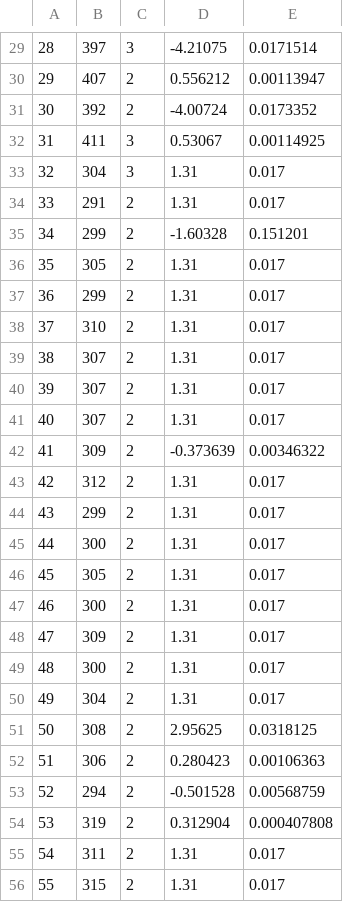
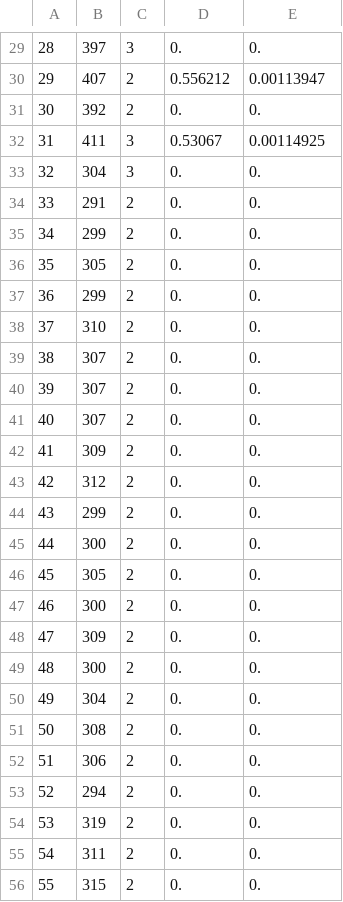
Before and after one commit to 92Luke92/LimadouHEPD, a CSV file: Tools/MC2Lvl0/data/OptPhot_LG_pol2.csv, drawn as a sheet; only a part is shown, gaps mark what is left out; the diff covers the shown part only.

```diff
--- a/Tools/MC2Lvl0/data/OptPhot_LG_pol2.csv
+++ b/Tools/MC2Lvl0/data/OptPhot_LG_pol2.csv
@@ -29,28 +29,28 @@
-28, 397, 3, -4.21075, 0.0171514
+28, 397, 3, 0., 0.
 29, 407, 2, 0.556212, 0.00113947
-30, 392, 2, -4.00724, 0.0173352
+30, 392, 2, 0., 0.
 31, 411, 3, 0.53067, 0.00114925
-32, 304, 3, 1.31, 0.017
-33, 291, 2, 1.31, 0.017
-34, 299, 2, -1.60328, 0.151201
-35, 305, 2, 1.31, 0.017
-36, 299, 2, 1.31, 0.017
-37, 310, 2, 1.31, 0.017
-38, 307, 2, 1.31, 0.017
-39, 307, 2, 1.31, 0.017
-40, 307, 2, 1.31, 0.017
-41, 309, 2, -0.373639, 0.00346322
-42, 312, 2, 1.31, 0.017
-43, 299, 2, 1.31, 0.017
-44, 300, 2, 1.31, 0.017
-45, 305, 2, 1.31, 0.017
-46, 300, 2, 1.31, 0.017
-47, 309, 2, 1.31, 0.017
-48, 300, 2, 1.31, 0.017
-49, 304, 2, 1.31, 0.017
-50, 308, 2, 2.95625, 0.0318125
-51, 306, 2, 0.280423, 0.00106363
-52, 294, 2, -0.501528, 0.00568759
-53, 319, 2, 0.312904, 0.000407808
-54, 311, 2, 1.31, 0.017
-55, 315, 2, 1.31, 0.017
+32, 304, 3, 0., 0.
+33, 291, 2, 0., 0.
+34, 299, 2, 0., 0.
+35, 305, 2, 0., 0.
+36, 299, 2, 0., 0.
+37, 310, 2, 0., 0.
+38, 307, 2, 0., 0.
+39, 307, 2, 0., 0.
+40, 307, 2, 0., 0.
+41, 309, 2, 0., 0.
+42, 312, 2, 0., 0.
+43, 299, 2, 0., 0.
+44, 300, 2, 0., 0.
+45, 305, 2, 0., 0.
+46, 300, 2, 0., 0.
+47, 309, 2, 0., 0.
+48, 300, 2, 0., 0.
+49, 304, 2, 0., 0.
+50, 308, 2, 0., 0.
+51, 306, 2, 0., 0.
+52, 294, 2, 0., 0.
+53, 319, 2, 0., 0.
+54, 311, 2, 0., 0.
+55, 315, 2, 0., 0.
```
Also changed, not shown: 68 edited cells elsewhere in this file.
